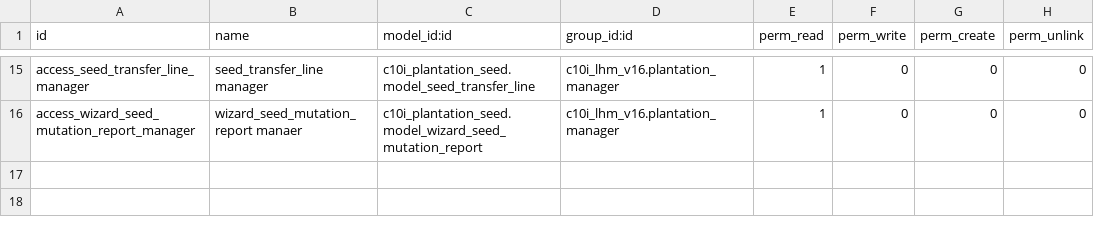
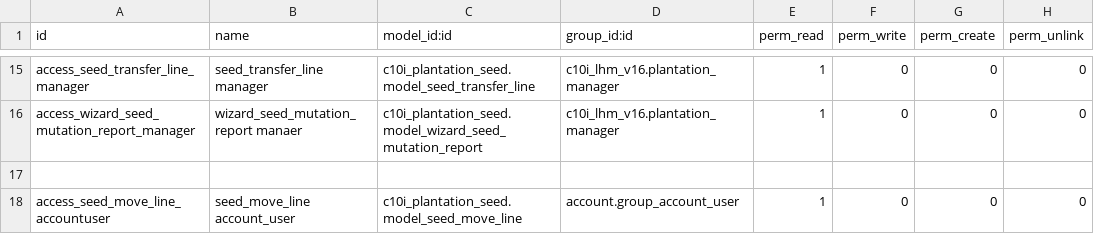
Before and after one commit to NRanggA/odoo16nyalindung, a CSV file: c10i_plantation_seed/security/ir.model.access.csv, drawn as a sheet; only a part is shown, gaps mark what is left out; the diff names each change by its address in the sheet, - before the commit and + after, or states it on an @@ line.

```diff
--- a/c10i_plantation_seed/security/ir.model.access.csv
+++ b/c10i_plantation_seed/security/ir.model.access.csv
+row 17: (empty)
+row 18: access_seed_move_line_accountuser | seed_move_line account_user | c10i_plantation_seed.model_seed_move_line | account.group_account_user | 1 | 0 | 0 | 0
```
Also changed, not shown: c10i_plantation_lab/security/ir.model.access.csv, 8 other files.
